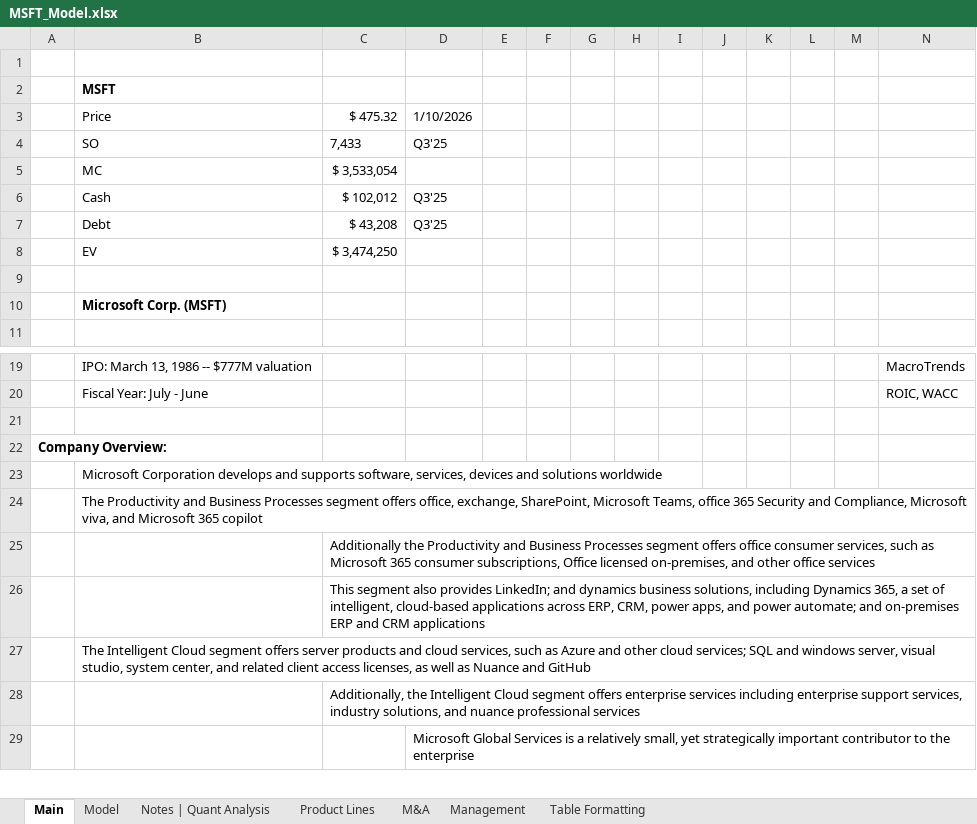
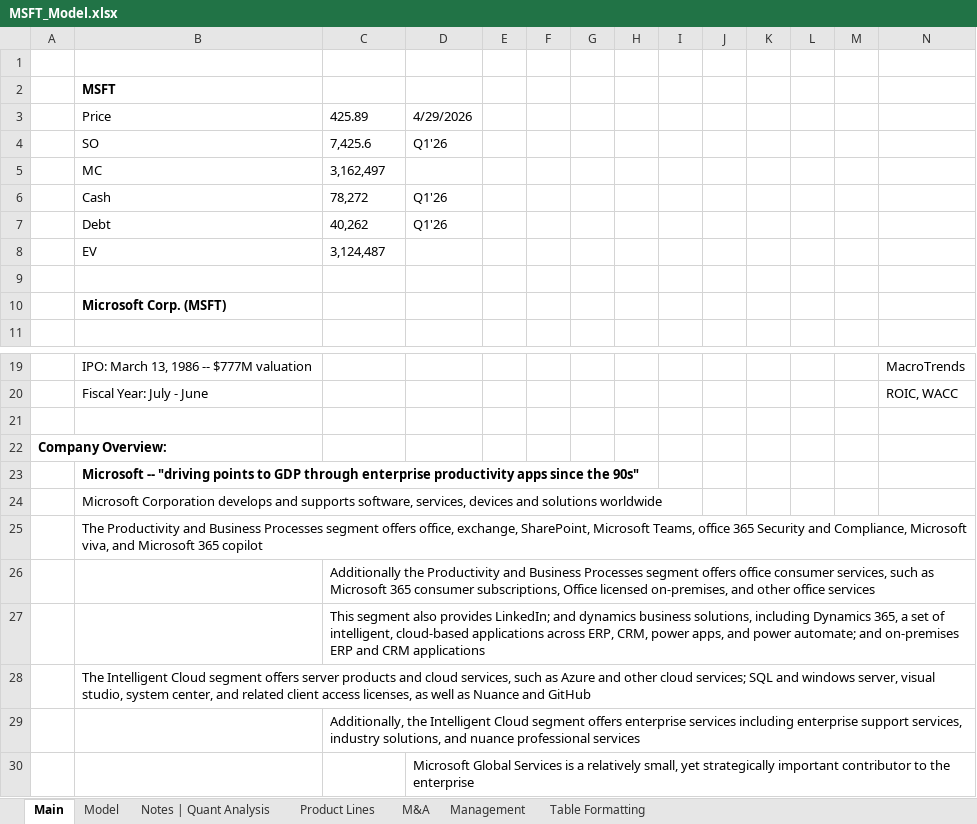
Before and after one commit to Jacob-Herrick/Finished-Equity-Research-Models, an Excel workbook: MSFT_Model.xlsx, sheet Main, drawn as a sheet; only a part is shown, gaps mark what is left out; values as stored, in another font and other column widths than the file's, no borders; charts and pictures not drawn; removed rows and columns are numbered as before the commit, all else as after; rows hold the shown columns only; the diff names each change by its address in the sheet, - before the commit and + after, or states it on an @@ line.

```diff
--- a/MSFT_Model.xlsx (sheet Main)
+++ b/MSFT_Model.xlsx (sheet Main)
-row 3:  | Price | $ 475.32 | 1/10/2026
-row 4:  | SO | 7,433 | Q3'25
-row 5:  | MC | $ 3,533,054
-row 6:  | Cash | $ 102,012 | Q3'25
-row 7:  | Debt | $ 43,208 | Q3'25
-row 8:  | EV | $ 3,474,250
+row 3:  | Price | 425.89 | 4/29/2026
+row 4:  | SO | 7,425.6 | Q1'26
+row 5:  | MC | 3,162,497
+row 6:  | Cash | 78,272 | Q1'26
+row 7:  | Debt | 40,262 | Q1'26
+row 8:  | EV | 3,124,487
+row 23:  | Microsoft -- "driving points to GDP through enterprise productivity apps since the 90s"
```
Also changed, not shown: sheet Model, sheet Notes | Quant Analysis, formulas that keep their value, charts or pictures, AMZN_Model.xlsx, LULU_Model.xlsx, 5 other files.
